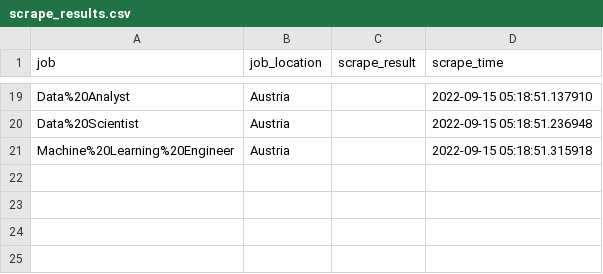
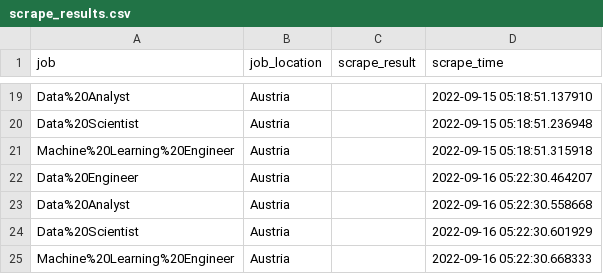
Before and after one commit to bohniti/job_scraper, a CSV file: output_data/scrape_results.csv, drawn as a sheet; only a part is shown, gaps mark what is left out.

```diff
--- a/output_data/scrape_results.csv
+++ b/output_data/scrape_results.csv
@@ -21 +21,5 @@ Data%20Scientist,Austria,,2022-09-15 05:18:51.236948
 Machine%20Learning%20Engineer,Austria,,2022-09-15 05:18:51.315918
+Data%20Engineer,Austria,,2022-09-16 05:22:30.464207
+Data%20Analyst,Austria,,2022-09-16 05:22:30.558668
+Data%20Scientist,Austria,,2022-09-16 05:22:30.601929
+Machine%20Learning%20Engineer,Austria,,2022-09-16 05:22:30.668333
```
